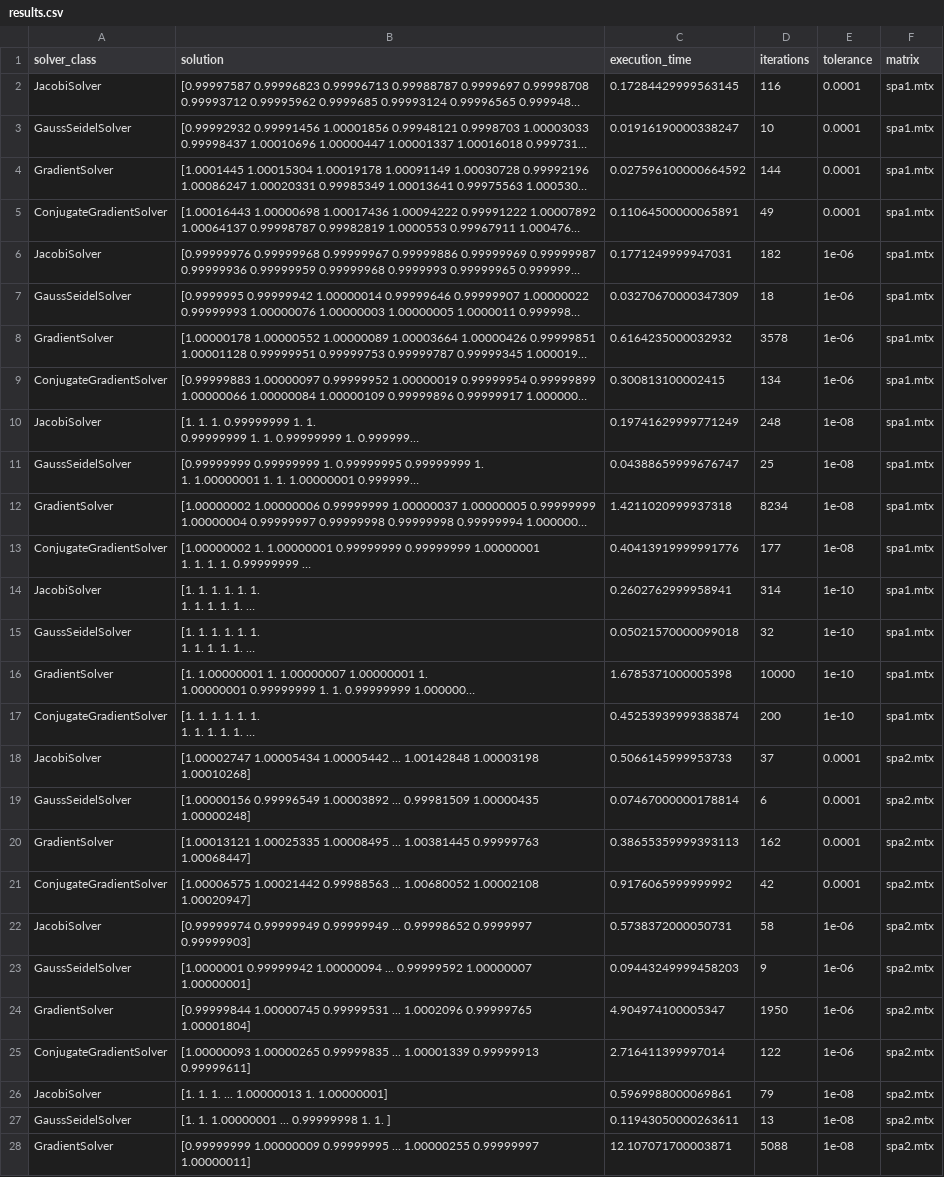
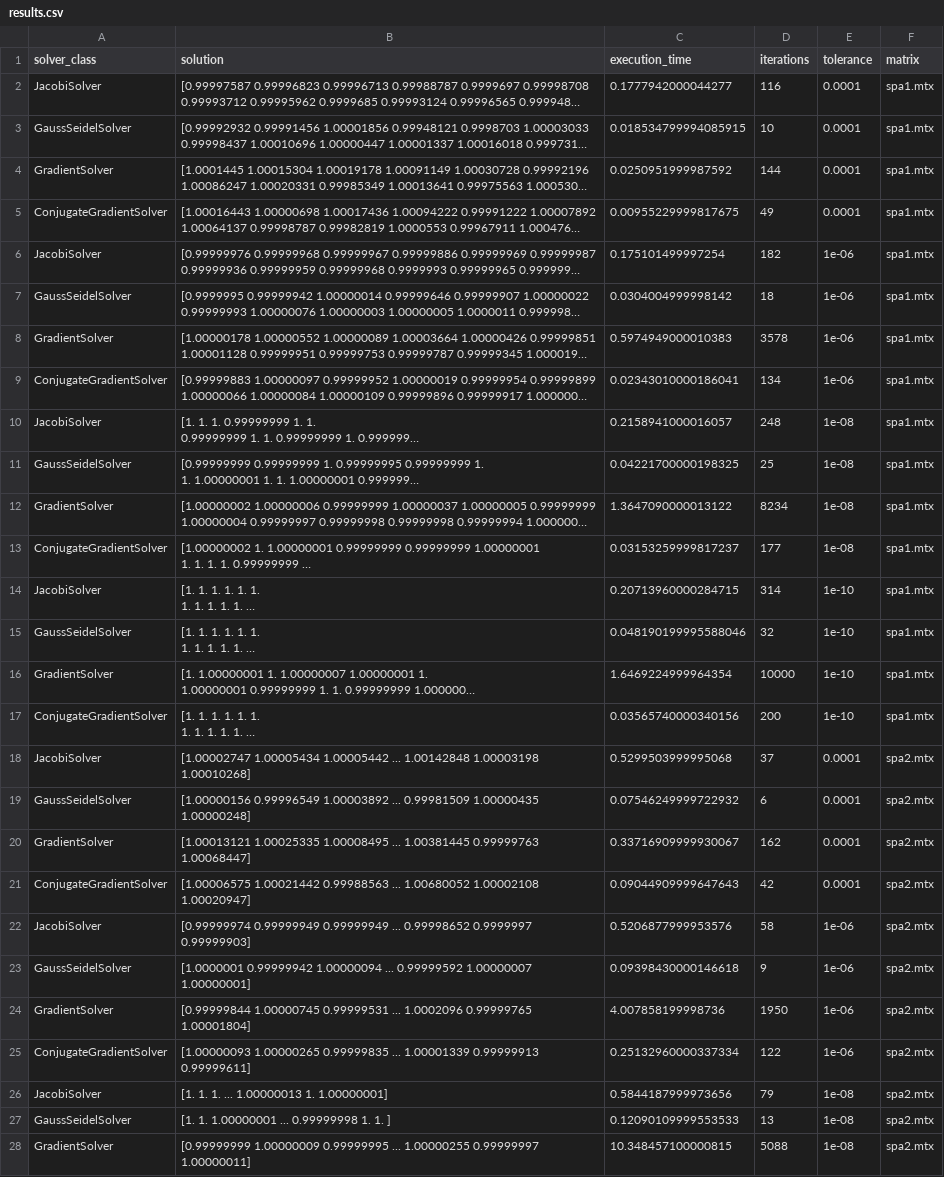
Before and after one commit to FerrarioChristian/iterative-linear-solver, a CSV file: results.csv, drawn as a sheet; only a part is shown; long unchanged cells end in …; the diff covers the shown part only; the diff names each change by its address in the sheet, - before the commit and + after, or states it on an @@ line.

```diff
--- a/results.csv
+++ b/results.csv
-C2 (execution_time): 0.17284429999563145
+C2 (execution_time): 0.1777942000044277
-C3 (execution_time): 0.01916190000338247
+C3 (execution_time): 0.018534799994085915
-C4 (execution_time): 0.027596100000664592
+C4 (execution_time): 0.0250951999987592
-C5 (execution_time): 0.11064500000065891
+C5 (execution_time): 0.00955229999817675
-C6 (execution_time): 0.1771249999947031
+C6 (execution_time): 0.175101499997254
-C7 (execution_time): 0.03270670000347309
+C7 (execution_time): 0.0304004999998142
-C8 (execution_time): 0.6164235000032932
+C8 (execution_time): 0.5974949000010383
-C9 (execution_time): 0.300813100002415
+C9 (execution_time): 0.02343010000186041
-C10 (execution_time): 0.19741629999771249
+C10 (execution_time): 0.2158941000016057
-C11 (execution_time): 0.04388659999676747
+C11 (execution_time): 0.04221700000198325
-C12 (execution_time): 1.4211020999937318
+C12 (execution_time): 1.3647090000013122
-C13 (execution_time): 0.40413919999991776
+C13 (execution_time): 0.03153259999817237
-C14 (execution_time): 0.2602762999958941
+C14 (execution_time): 0.20713960000284715
-C15 (execution_time): 0.05021570000099018
+C15 (execution_time): 0.048190199995588046
-C16 (execution_time): 1.6785371000005398
+C16 (execution_time): 1.6469224999964354
-C17 (execution_time): 0.45253939999383874
+C17 (execution_time): 0.03565740000340156
-C18 (execution_time): 0.5066145999953733
+C18 (execution_time): 0.5299503999995068
-C19 (execution_time): 0.07467000000178814
+C19 (execution_time): 0.07546249999722932
-C20 (execution_time): 0.38655359999393113
+C20 (execution_time): 0.33716909999930067
-C21 (execution_time): 0.9176065999999992
+C21 (execution_time): 0.09044909999647643
-C22 (execution_time): 0.5738372000050731
+C22 (execution_time): 0.5206877999953576
-C23 (execution_time): 0.09443249999458203
+C23 (execution_time): 0.09398430000146618
-C24 (execution_time): 4.904974100005347
+C24 (execution_time): 4.007858199998736
-C25 (execution_time): 2.716411399997014
+C25 (execution_time): 0.25132960000337334
-C26 (execution_time): 0.5969988000069861
+C26 (execution_time): 0.5844187999973656
-C27 (execution_time): 0.11943050000263611
+C27 (execution_time): 0.12090109999553533
-C28 (execution_time): 12.107071700003871
+C28 (execution_time): 10.348457100000815
```
Also changed, not shown: 37 edited cells elsewhere in this file, 3 other files.
